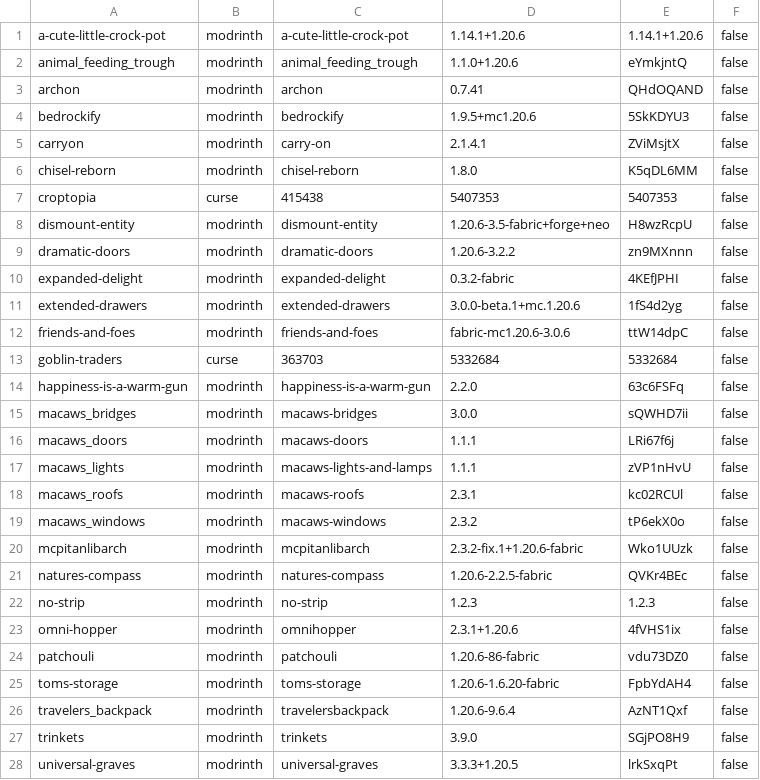
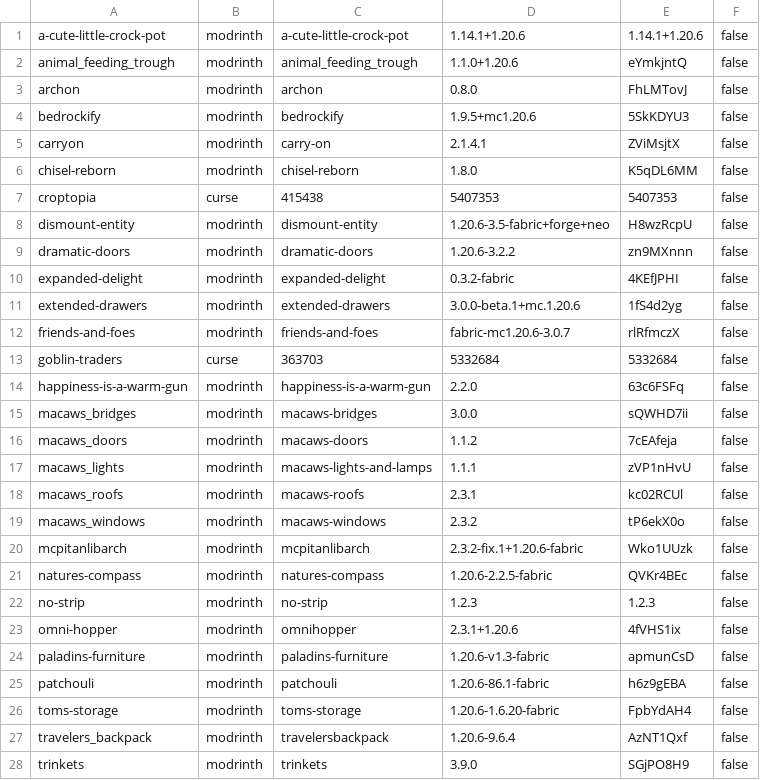
Before and after one commit to Crendgrim/DynamicCrosshairCompat, a CSV file: versions/1.20.6/supported_mods.csv, drawn as a sheet; only a part is shown; the shorter side is filled out with more unchanged rows.

```diff
--- a/versions/1.20.6/supported_mods.csv
+++ b/versions/1.20.6/supported_mods.csv
@@ -2,3 +2,3 @@ a-cute-little-crock-pot,modrinth,a-cute-little-crock-pot,1.14.1+1.20.6,1.14.1+1.
 animal_feeding_trough,modrinth,animal_feeding_trough,1.1.0+1.20.6,eYmkjntQ,false
-archon,modrinth,archon,0.7.41,QHdOQAND,false
+archon,modrinth,archon,0.8.0,FhLMTovJ,false
 bedrockify,modrinth,bedrockify,1.9.5+mc1.20.6,5SkKDYU3,false
@@ -11,3 +11,3 @@ expanded-delight,modrinth,expanded-delight,0.3.2-fabric,4KEfJPHI,false
 extended-drawers,modrinth,extended-drawers,3.0.0-beta.1+mc.1.20.6,1fS4d2yg,false
-friends-and-foes,modrinth,friends-and-foes,fabric-mc1.20.6-3.0.6,ttW14dpC,false
+friends-and-foes,modrinth,friends-and-foes,fabric-mc1.20.6-3.0.7,rlRfmczX,false
 goblin-traders,curse,363703,5332684,5332684,false
@@ -15,3 +15,3 @@ happiness-is-a-warm-gun,modrinth,happiness-is-a-warm-gun,2.2.0,63c6FSFq,false
 macaws_bridges,modrinth,macaws-bridges,3.0.0,sQWHD7ii,false
-macaws_doors,modrinth,macaws-doors,1.1.1,LRi67f6j,false
+macaws_doors,modrinth,macaws-doors,1.1.2,7cEAfeja,false
 macaws_lights,modrinth,macaws-lights-and-lamps,1.1.1,zVP1nHvU,false
@@ -23,3 +23,4 @@ no-strip,modrinth,no-strip,1.2.3,1.2.3,false
 omni-hopper,modrinth,omnihopper,2.3.1+1.20.6,4fVHS1ix,false
-patchouli,modrinth,patchouli,1.20.6-86-fabric,vdu73DZ0,false
+paladins-furniture,modrinth,paladins-furniture,1.20.6-v1.3-fabric,apmunCsD,false
+patchouli,modrinth,patchouli,1.20.6-86.1-fabric,h6z9gEBA,false
 toms-storage,modrinth,toms-storage,1.20.6-1.6.20-fabric,FpbYdAH4,false
```
Also changed, not shown: versions/1.20.1/supported_mods.csv, versions/1.20.4/supported_mods.csv, 22 other files.
